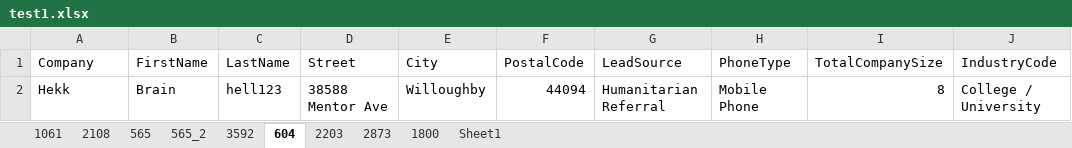
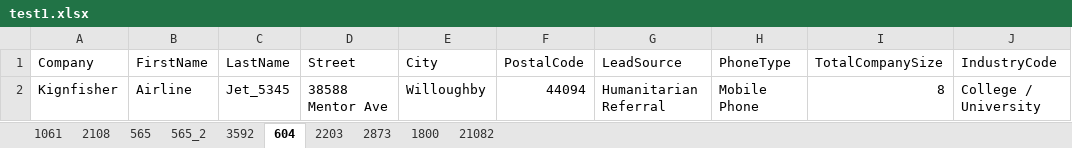
Before and after one commit to chilukuri-Durga/BSF_Pilot, an Excel workbook: BSFPilotEngagement/templates/test1.xlsx, sheet 604, drawn as a sheet; only a part is shown; values as stored, in another font and other column widths than the file's, no borders; the diff names each change by its address in the sheet, - before the commit and + after, or states it on an @@ line.

```diff
--- a/BSFPilotEngagement/templates/test1.xlsx (sheet 604)
+++ b/BSFPilotEngagement/templates/test1.xlsx (sheet 604)
-sheet tab: Sheet1
+sheet tab: 21082
-A2 (Company): Hekk
+A2 (Company): Kignfisher
-B2 (FirstName): Brain
+B2 (FirstName): Airline
-C2 (LastName): hell123
+C2 (LastName): Jet_5345
```
Also changed, not shown: sheet 21082, sheet 565_2, sheet 565, sheet 2108, sheet 1061, sheet 1800, 33 other files.
